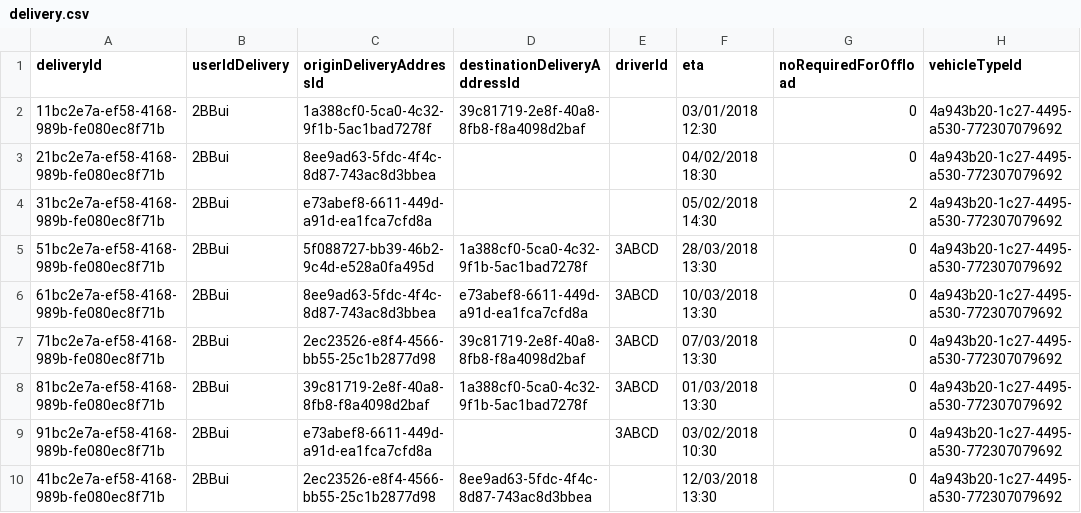
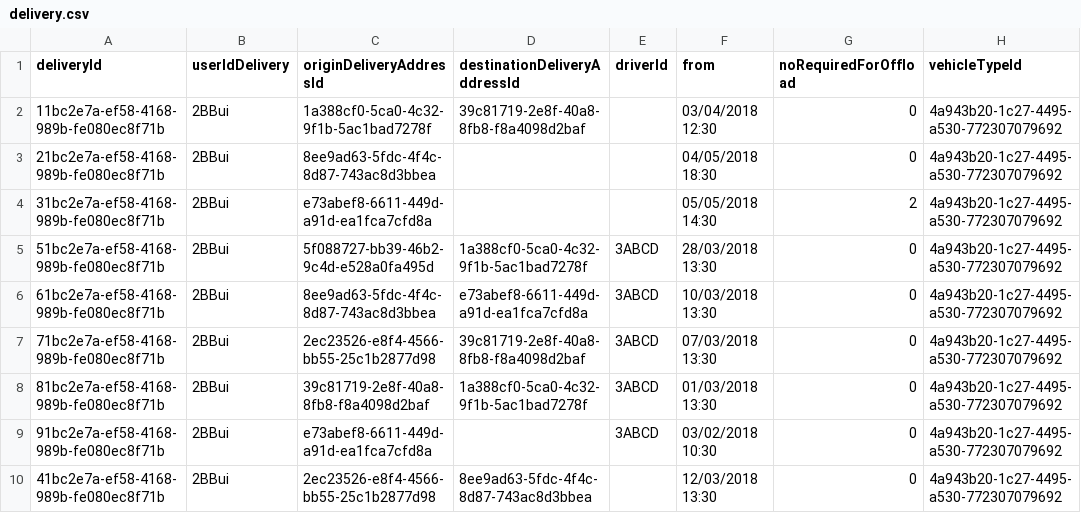
Before and after one commit to GmeduoyeClaymore/viewserver, a CSV file: viewserver-shotgun/src/main/resources/data/delivery.csv, drawn as a sheet; only a part is shown; the diff names each change by its address in the sheet, - before the commit and + after, or states it on an @@ line.

```diff
--- a/viewserver-shotgun/src/main/resources/data/delivery.csv
+++ b/viewserver-shotgun/src/main/resources/data/delivery.csv
-F1: eta
+F1: from
-F2 (from): 03/01/2018 12:30
+F2 (from): 03/04/2018 12:30
-F3 (from): 04/02/2018 18:30
+F3 (from): 04/05/2018 18:30
-F4 (from): 05/02/2018 14:30
+F4 (from): 05/05/2018 14:30
```
Also changed, not shown: 8 other files.
